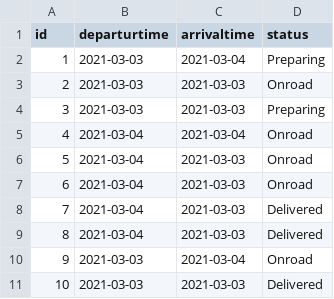
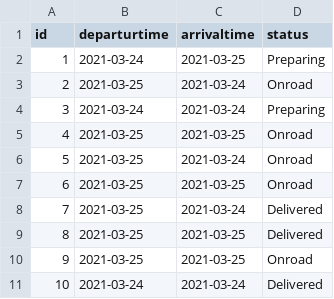
Before and after one commit to samat98/online_restoran, a CSV file: src/main/resources/config/liquibase/fake-data/delivery.csv, drawn as a sheet.

```diff
--- a/src/main/resources/config/liquibase/fake-data/delivery.csv
+++ b/src/main/resources/config/liquibase/fake-data/delivery.csv
@@ -1,11 +1,11 @@
 id;departurtime;arrivaltime;status
-1;2021-03-03;2021-03-04;Preparing
-2;2021-03-03;2021-03-03;Onroad
-3;2021-03-03;2021-03-03;Preparing
-4;2021-03-04;2021-03-04;Onroad
-5;2021-03-04;2021-03-03;Onroad
-6;2021-03-04;2021-03-03;Onroad
-7;2021-03-04;2021-03-03;Delivered
-8;2021-03-04;2021-03-03;Delivered
-9;2021-03-03;2021-03-04;Onroad
-10;2021-03-03;2021-03-03;Delivered
+1;2021-03-24;2021-03-25;Preparing
+2;2021-03-25;2021-03-24;Onroad
+3;2021-03-24;2021-03-24;Preparing
+4;2021-03-25;2021-03-25;Onroad
+5;2021-03-25;2021-03-24;Onroad
+6;2021-03-25;2021-03-25;Onroad
+7;2021-03-25;2021-03-24;Delivered
+8;2021-03-25;2021-03-25;Delivered
+9;2021-03-25;2021-03-25;Onroad
+10;2021-03-24;2021-03-24;Delivered
```
Also changed, not shown: 39 other files.
